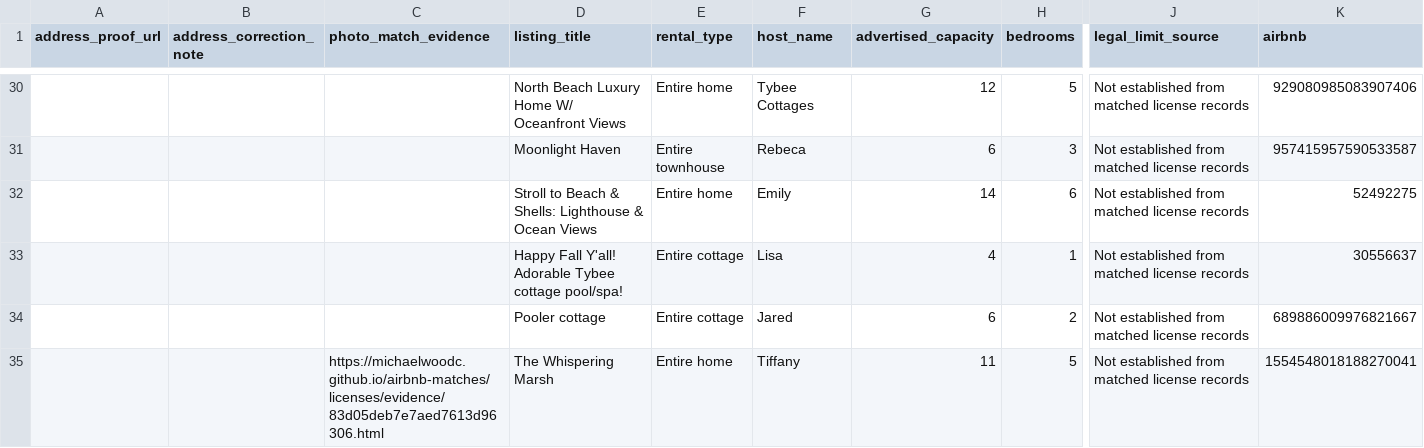
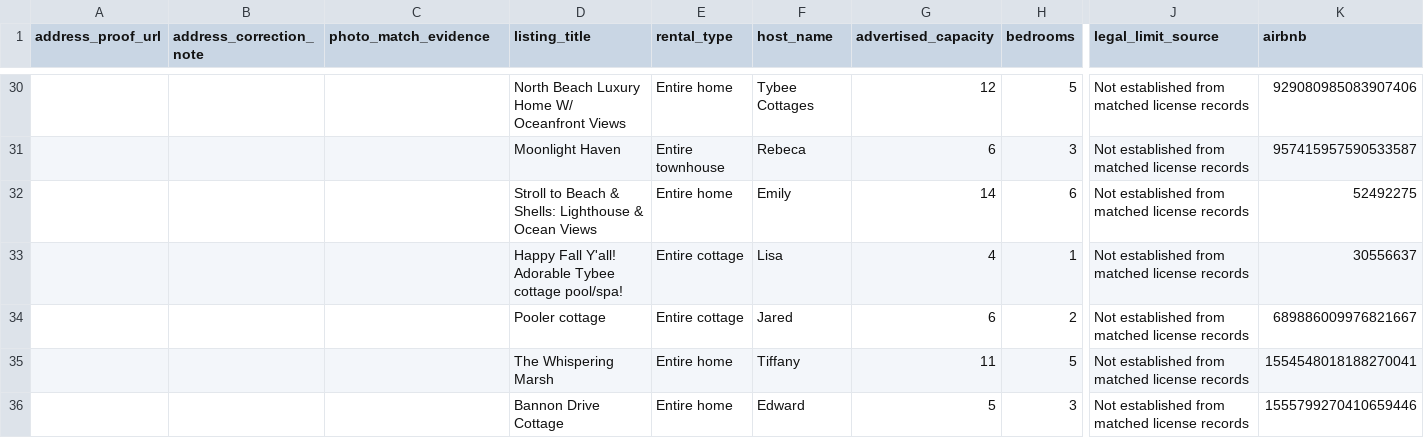
Before and after one commit to MichaelWoodc/airbnb-matches, a CSV file: licenses/outside_scope.csv, drawn as a sheet; only a part is shown, gaps mark what is left out; rows hold the shown columns only; the diff names each change by its address in the sheet, - before the commit and + after, or states it on an @@ line.

Commit message:
Update discovered property matches

```diff
--- a/licenses/outside_scope.csv
+++ b/licenses/outside_scope.csv
-C35 (photo_match_evidence): https://michaelwoodc.github.io/airbnb-matches/licenses/evidence/83d05deb7e7aed7613d96306.html
+C35 (photo_match_evidence): (empty)
+row 36:  |  |  | Bannon Drive Cottage | Entire home | Edward | 5 | 3 | Not established from matched license records | 1555799270410659446
```
Also changed, not shown: licenses/license_not_shown.csv, 10 other files.
